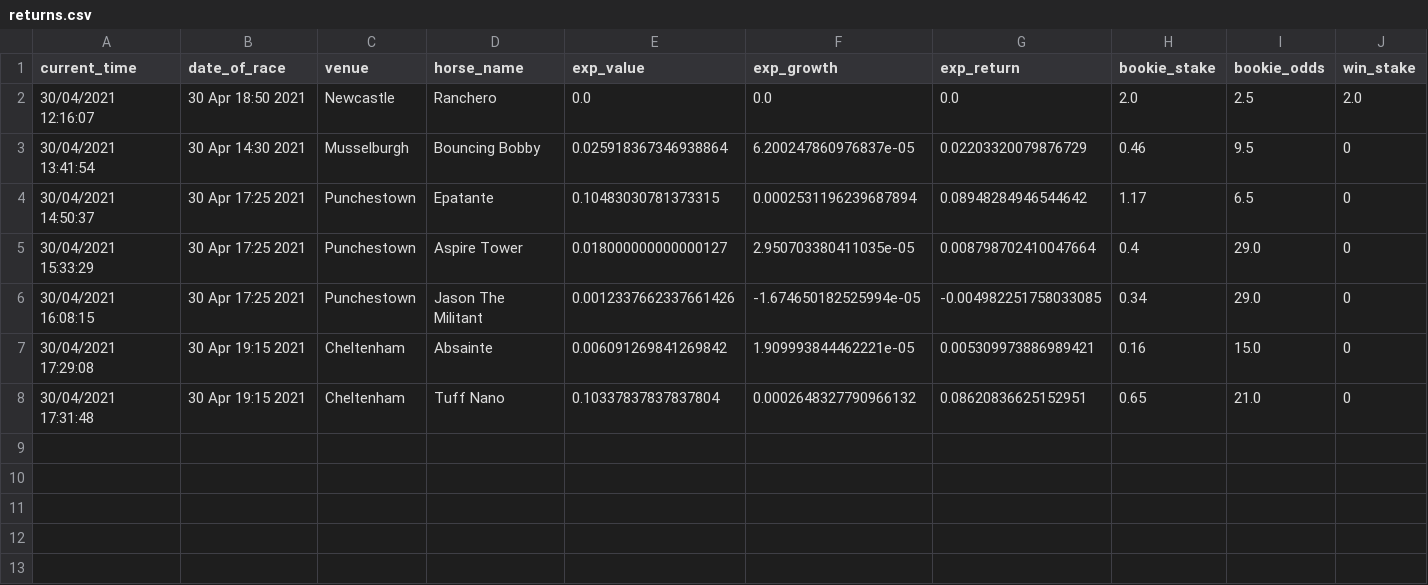
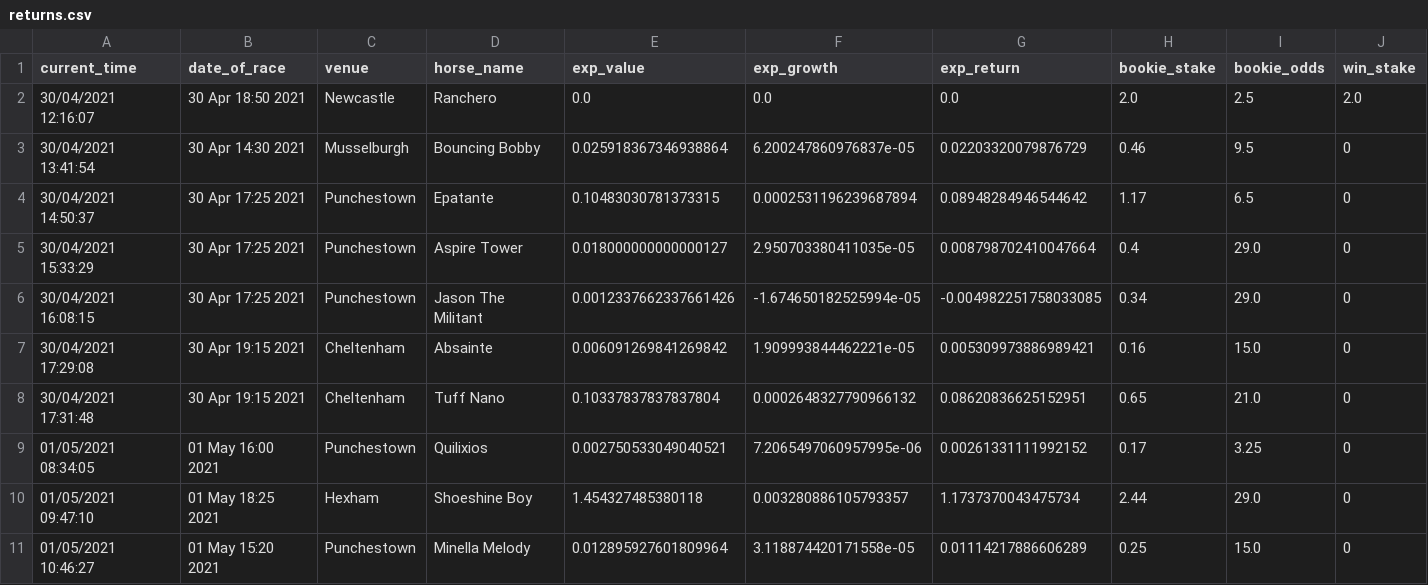
Before and after one commit to tom-pollak/each-way-matcher, a CSV file: returns.csv, drawn as a sheet; only a part is shown; rows hold the shown columns only; the diff names each change by its address in the sheet, - before the commit and + after, or states it on an @@ line.

Commit message:
update returns

```diff
--- a/returns.csv
+++ b/returns.csv
+row 9: 01/05/2021 08:34:05 | 01 May 16:00 2021 | Punchestown | Quilixios | 0.002750533049040521 | 7.2065497060957995e-06 | 0.00261331111992152 | 0.17 | 3.25 | 0
+row 10: 01/05/2021 09:47:10 | 01 May 18:25 2021 | Hexham | Shoeshine Boy | 1.454327485380118 | 0.003280886105793357 | 1.1737370043475734 | 2.44 | 29.0 | 0
+row 11: 01/05/2021 10:46:27 | 01 May 15:20 2021 | Punchestown | Minella Melody | 0.012895927601809964 | 3.118874420171558e-05 | 0.01114217886606289 | 0.25 | 15.0 | 0
```
